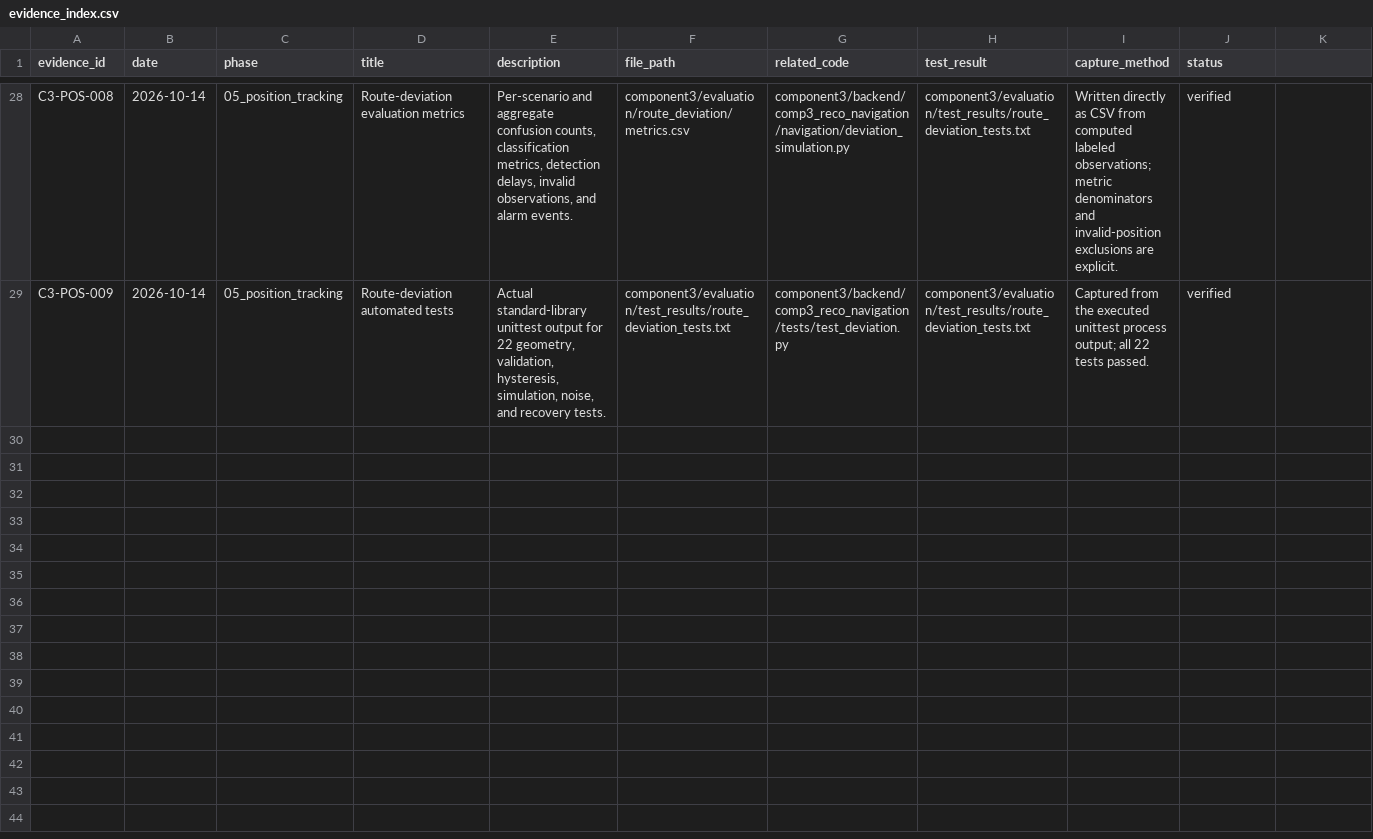
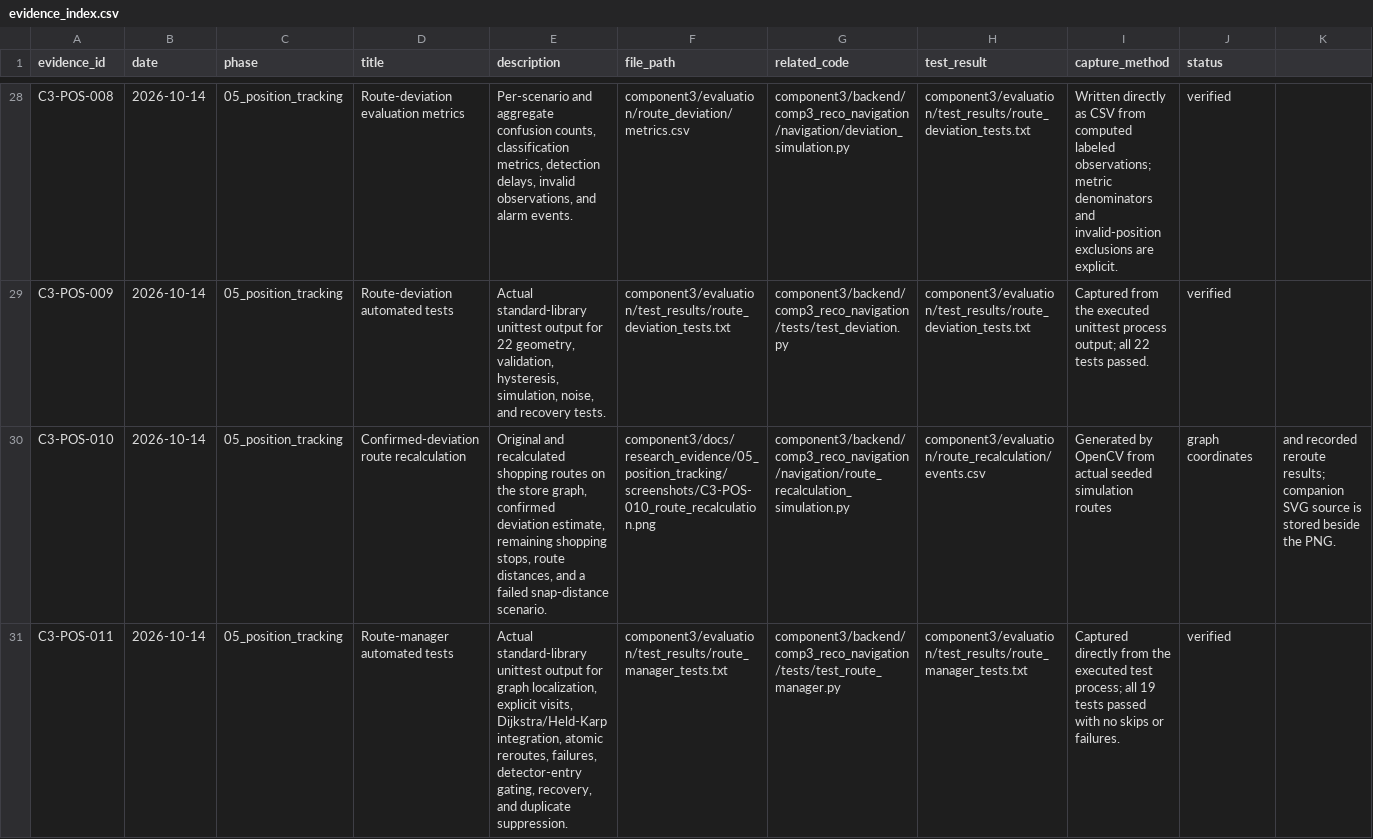
Before and after one commit to GihanSuneth/J26-IT-340, a CSV file: component3/docs/research_evidence/evidence_index.csv, drawn as a sheet; only a part is shown, gaps mark what is left out; rows hold the shown columns only; the diff covers the shown part only; the diff names each change by its address in the sheet, - before the commit and + after, or states it on an @@ line.

```diff
--- a/component3/docs/research_evidence/evidence_index.csv
+++ b/component3/docs/research_evidence/evidence_index.csv
+row 30: C3-POS-010 | 2026-10-14 | 05_position_tracking | Confirmed-deviation route recalculation | Original and recalculated shopping routes on the store graph, confirmed deviation estimate, remaining shopping stops, route distances, and a failed snap-distance scenario. | component3/docs/research_evidence/05_position_tracking/screenshots/C3-POS-010_route_recalculation.png | component3/backend/comp3_reco_navigation/navigation/route_recalculation_simulation.py | component3/evaluation/route_recalculation/events.csv | Generated by OpenCV from actual seeded simulation routes | graph coordinates | and recorded reroute results; companion SVG source is stored beside the PNG.
+row 31: C3-POS-011 | 2026-10-14 | 05_position_tracking | Route-manager automated tests | Actual standard-library unittest output for graph localization, explicit visits, Dijkstra/Held-Karp integration, atomic reroutes, failures, detector-entry gating, recovery, and duplicate suppression. | component3/evaluation/test_results/route_manager_tests.txt | component3/backend/comp3_reco_navigation/tests/test_route_manager.py | component3/evaluation/test_results/route_manager_tests.txt | Captured directly from the executed test process; all 19 tests passed with no skips or failures. | verified
```
Also changed, not shown: 1 added row elsewhere in this file, 13 other files.
